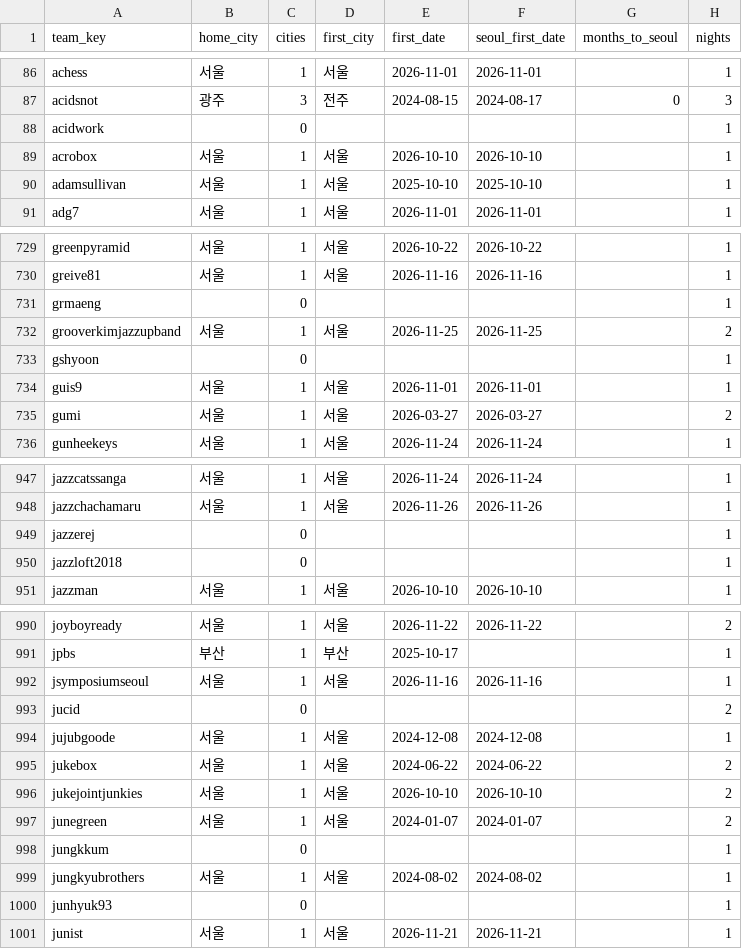
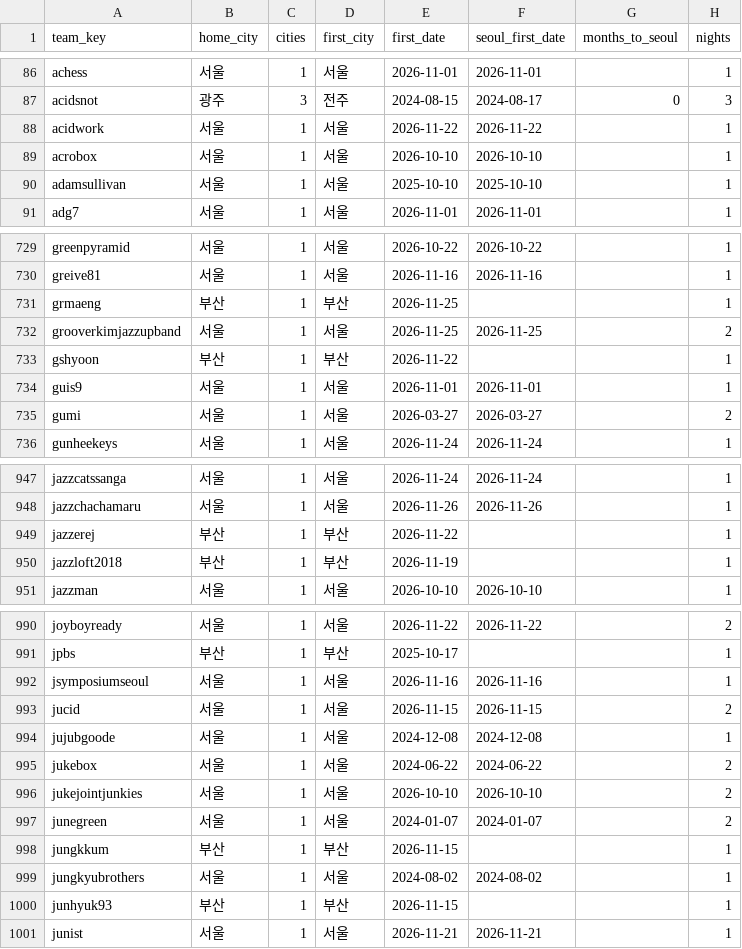
Before and after one commit to leegmyung/crate-digger, a CSV file: docs/lab/data/team_cities.csv, drawn as a sheet; only a part is shown, gaps mark what is left out; the diff covers the shown part only.

```diff
--- a/docs/lab/data/team_cities.csv
+++ b/docs/lab/data/team_cities.csv
@@ -87,3 +87,3 @@ achess,서울,1,서울,2026-11-01,2026-11-01,,1
 acidsnot,광주,3,전주,2024-08-15,2024-08-17,0,3
-acidwork,,0,,,,,1
+acidwork,서울,1,서울,2026-11-22,2026-11-22,,1
 acrobox,서울,1,서울,2026-10-10,2026-10-10,,1
@@ -730,5 +730,5 @@ greenpyramid,서울,1,서울,2026-10-22,2026-10-22,,1
 greive81,서울,1,서울,2026-11-16,2026-11-16,,1
-grmaeng,,0,,,,,1
+grmaeng,부산,1,부산,2026-11-25,,,1
 grooverkimjazzupband,서울,1,서울,2026-11-25,2026-11-25,,2
-gshyoon,,0,,,,,1
+gshyoon,부산,1,부산,2026-11-22,,,1
 guis9,서울,1,서울,2026-11-01,2026-11-01,,1
@@ -948,4 +948,4 @@ jazzcatssanga,서울,1,서울,2026-11-24,2026-11-24,,1
 jazzchachamaru,서울,1,서울,2026-11-26,2026-11-26,,1
-jazzerej,,0,,,,,1
-jazzloft2018,,0,,,,,1
+jazzerej,부산,1,부산,2026-11-22,,,1
+jazzloft2018,부산,1,부산,2026-11-19,,,1
 jazzman,서울,1,서울,2026-10-10,2026-10-10,,1
@@ -992,3 +992,3 @@ jpbs,부산,1,부산,2025-10-17,,,1
 jsymposiumseoul,서울,1,서울,2026-11-16,2026-11-16,,1
-jucid,,0,,,,,2
+jucid,서울,1,서울,2026-11-15,2026-11-15,,2
 jujubgoode,서울,1,서울,2024-12-08,2024-12-08,,1
@@ -997,5 +997,5 @@ jukejointjunkies,서울,1,서울,2026-10-10,2026-10-10,,2
 junegreen,서울,1,서울,2024-01-07,2024-01-07,,2
-jungkkum,,0,,,,,1
+jungkkum,부산,1,부산,2026-11-15,,,1
 jungkyubrothers,서울,1,서울,2024-08-02,2024-08-02,,1
-junhyuk93,,0,,,,,1
+junhyuk93,부산,1,부산,2026-11-15,,,1
 junist,서울,1,서울,2026-11-21,2026-11-21,,1
```
Also changed, not shown: 120 edited cells elsewhere in this file, docs/lab/data/teams.csv, 7 other files.
